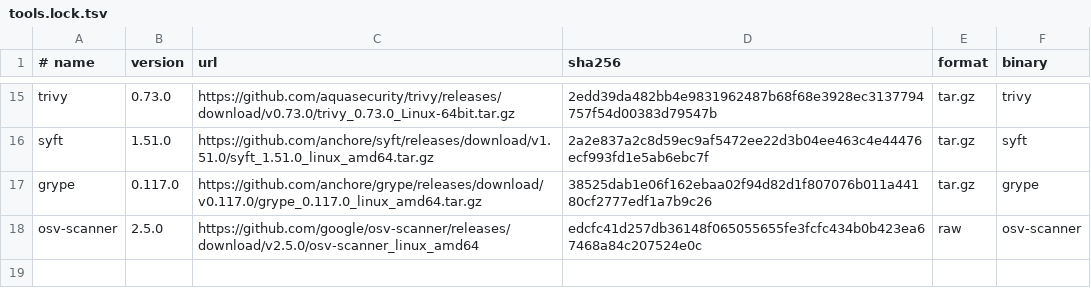
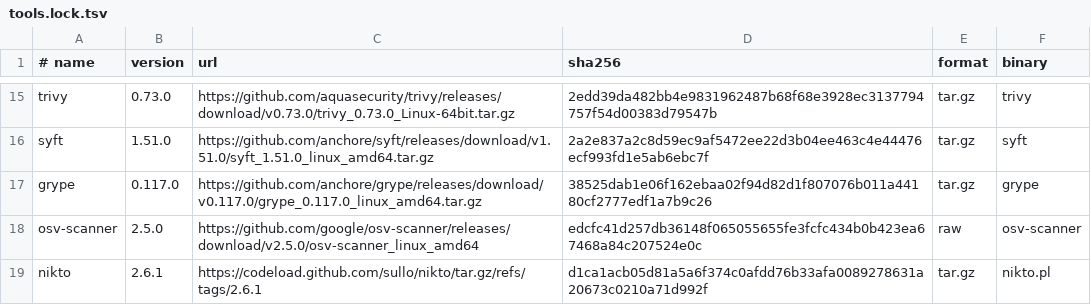
Before and after one commit to Zyabls/hexlet-git, a TSV file: trixie-image/tools.lock.tsv, drawn as a sheet; only a part is shown, gaps mark what is left out; the diff names each change by its address in the sheet, - before the commit and + after, or states it on an @@ line.

Commit message:
Install pinned Nikto bundle on Debian 13

```diff
--- a/trixie-image/tools.lock.tsv
+++ b/trixie-image/tools.lock.tsv
+row 19: nikto | 2.6.1 | https://codeload.github.com/sullo/nikto/tar.gz/refs/tags/2.6.1 | d1ca1acb05d81a5a6f374c0afdd76b33afa0089278631a20673c0210a71d992f | tar.gz | nikto.pl
```
Also changed, not shown: 2 other files.
